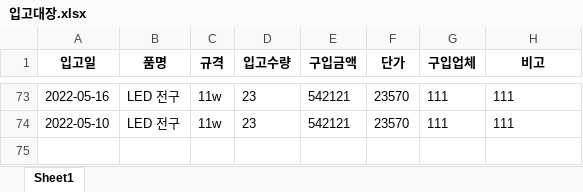
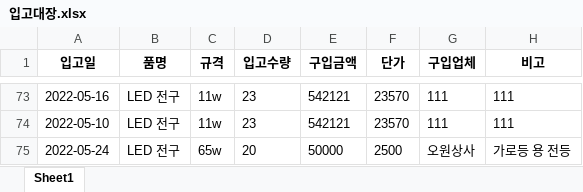
Before and after one commit to limhoontaig/pygame, an Excel workbook: Nado Game/pyqt5/자재관리/입고대장.xlsx, sheet Sheet1, drawn as a sheet; only a part is shown, gaps mark what is left out; values as stored, in another font and other column widths than the file's, no borders; the diff names each change by its address in the sheet, - before the commit and + after, or states it on an @@ line.

```diff
--- a/Nado Game/pyqt5/자재관리/입고대장.xlsx (sheet Sheet1)
+++ b/Nado Game/pyqt5/자재관리/입고대장.xlsx (sheet Sheet1)
+row 75: 2022-05-24 | LED 전구 | 65w | 20 | 50000 | 2500 | 오원상사 | 가로등 용 전등
```
Also changed, not shown: 2 other files.
